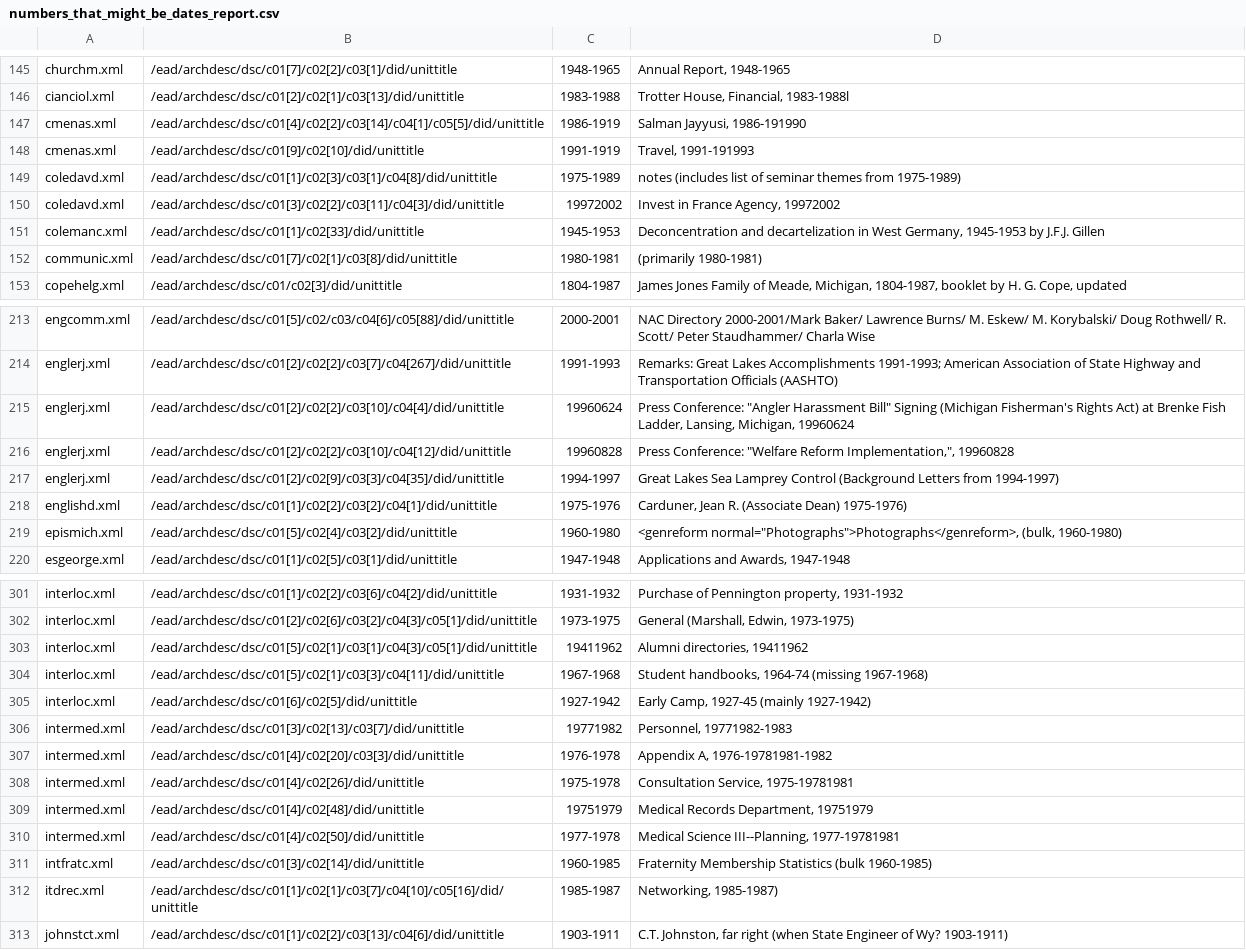
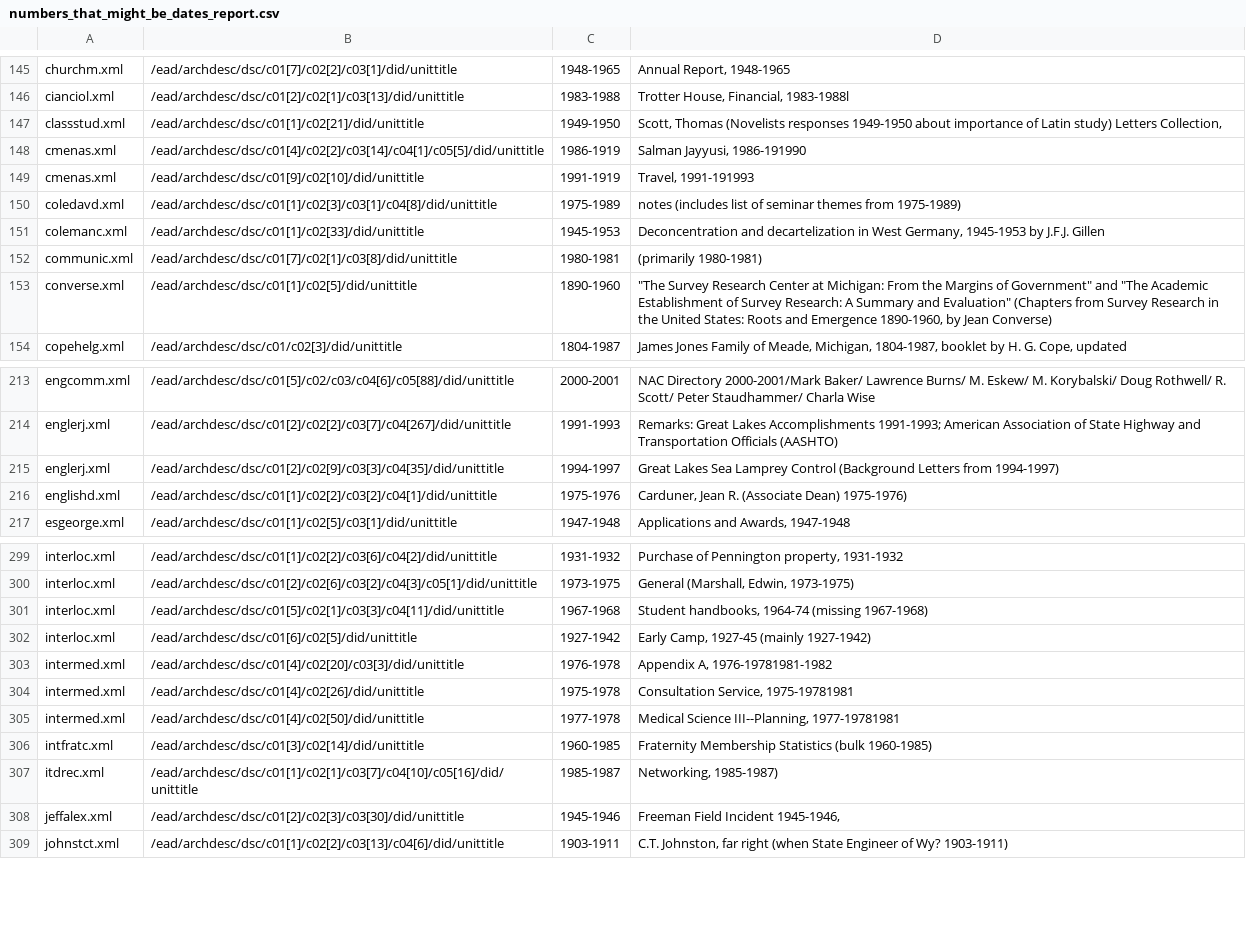
Before and after one commit to eckardm/work-stuff, a CSV file: numbers_that_might_be_dates_report.csv, drawn as a sheet; only a part is shown, gaps mark what is left out; the diff covers the shown part only.

Commit message:
updates after manual cleaning

```diff
--- a/numbers_that_might_be_dates_report.csv
+++ b/numbers_that_might_be_dates_report.csv
@@ -146,2 +146,3 @@ churchm.xml,/ead/archdesc/dsc/c01[7]/c02[2]/c03[1]/did/unittitle, 1948-1965,"Ann
 cianciol.xml,/ead/archdesc/dsc/c01[2]/c02[1]/c03[13]/did/unittitle, 1983-1988,"Trotter House, Financial, 1983-1988l"
+classstud.xml,/ead/archdesc/dsc/c01[1]/c02[21]/did/unittitle, 1949-1950,"Scott, Thomas (Novelists responses 1949-1950 about importance of Latin study) Letters Collection,"
 cmenas.xml,/ead/archdesc/dsc/c01[4]/c02[2]/c03[14]/c04[1]/c05[5]/did/unittitle, 1986-1919,"Salman Jayyusi, 1986-191990"
@@ -149,5 +150,5 @@ cmenas.xml,/ead/archdesc/dsc/c01[9]/c02[10]/did/unittitle, 1991-1919,"Travel, 19
 coledavd.xml,/ead/archdesc/dsc/c01[1]/c02[3]/c03[1]/c04[8]/did/unittitle, 1975-1989,notes (includes list of seminar themes from 1975-1989)
-coledavd.xml,/ead/archdesc/dsc/c01[3]/c02[2]/c03[11]/c04[3]/did/unittitle, 19972002,"Invest in France Agency, 19972002"
 colemanc.xml,/ead/archdesc/dsc/c01[1]/c02[33]/did/unittitle, 1945-1953,"Deconcentration and decartelization in West Germany, 1945-1953 by J.F.J. Gillen"
 communic.xml,/ead/archdesc/dsc/c01[7]/c02[1]/c03[8]/did/unittitle, 1980-1981,(primarily 1980-1981)
+converse.xml,/ead/archdesc/dsc/c01[1]/c02[5]/did/unittitle, 1890-1960,"""The Survey Research Center at Michigan: From the Margins of Government"" and ""The Academic Establishment of Survey Research: A Summary and Evaluation"" (Chapters from Survey Research in the United States: Roots and Emergence 1890-1960,  by Jean Converse)"
 copehelg.xml,/ead/archdesc/dsc/c01/c02[3]/did/unittitle, 1804-1987,"James Jones Family of Meade, Michigan, 1804-1987, booklet by H. G. Cope, updated"
@@ -214,7 +214,4 @@ engcomm.xml,/ead/archdesc/dsc/c01[5]/c02/c03/c04[6]/c05[88]/did/unittitle, 2000-
 englerj.xml,/ead/archdesc/dsc/c01[2]/c02[2]/c03[7]/c04[267]/did/unittitle, 1991-1993,Remarks: Great Lakes Accomplishments 1991-1993; American Association of State Highway and Transportation Officials (AASHTO)
-englerj.xml,/ead/archdesc/dsc/c01[2]/c02[2]/c03[10]/c04[4]/did/unittitle, 19960624,"Press Conference: ""Angler Harassment Bill"" Signing (Michigan Fisherman's Rights Act) at Brenke Fish Ladder, Lansing, Michigan, 19960624"
-englerj.xml,/ead/archdesc/dsc/c01[2]/c02[2]/c03[10]/c04[12]/did/unittitle, 19960828,"Press Conference: ""Welfare Reform Implementation,"", 19960828"
 englerj.xml,/ead/archdesc/dsc/c01[2]/c02[9]/c03[3]/c04[35]/did/unittitle, 1994-1997,Great Lakes Sea Lamprey Control (Background Letters from 1994-1997)
 englishd.xml,/ead/archdesc/dsc/c01[1]/c02[2]/c03[2]/c04[1]/did/unittitle, 1975-1976,"Carduner, Jean R. (Associate Dean) 1975-1976)"
-epismich.xml,/ead/archdesc/dsc/c01[5]/c02[4]/c03[2]/did/unittitle, 1960-1980,"<genreform normal=""Photographs"">Photographs</genreform>,  (bulk, 1960-1980)"
 esgeorge.xml,/ead/archdesc/dsc/c01[1]/c02[5]/c03[1]/did/unittitle, 1947-1948,"Applications and Awards, 1947-1948"
@@ -302,9 +300,6 @@ interloc.xml,/ead/archdesc/dsc/c01[1]/c02[2]/c03[6]/c04[2]/did/unittitle, 1931-1
 interloc.xml,/ead/archdesc/dsc/c01[2]/c02[6]/c03[2]/c04[3]/c05[1]/did/unittitle, 1973-1975,"General (Marshall, Edwin, 1973-1975)"
-interloc.xml,/ead/archdesc/dsc/c01[5]/c02[1]/c03[1]/c04[3]/c05[1]/did/unittitle, 19411962,"Alumni directories, 19411962"
 interloc.xml,/ead/archdesc/dsc/c01[5]/c02[1]/c03[3]/c04[11]/did/unittitle, 1967-1968,"Student handbooks, 1964-74 (missing 1967-1968)"
 interloc.xml,/ead/archdesc/dsc/c01[6]/c02[5]/did/unittitle, 1927-1942,"Early Camp, 1927-45 (mainly 1927-1942)"
-intermed.xml,/ead/archdesc/dsc/c01[3]/c02[13]/c03[7]/did/unittitle, 19771982,"Personnel, 19771982-1983"
 intermed.xml,/ead/archdesc/dsc/c01[4]/c02[20]/c03[3]/did/unittitle, 1976-1978,"Appendix A, 1976-19781981-1982"
 intermed.xml,/ead/archdesc/dsc/c01[4]/c02[26]/did/unittitle, 1975-1978,"Consultation Service, 1975-19781981"
-intermed.xml,/ead/archdesc/dsc/c01[4]/c02[48]/did/unittitle, 19751979,"Medical Records Department, 19751979"
 intermed.xml,/ead/archdesc/dsc/c01[4]/c02[50]/did/unittitle, 1977-1978,"Medical Science III--Planning, 1977-19781981"
@@ -312,2 +307,3 @@ intfratc.xml,/ead/archdesc/dsc/c01[3]/c02[14]/did/unittitle, 1960-1985,Fraternit
 itdrec.xml,/ead/archdesc/dsc/c01[1]/c02[1]/c03[7]/c04[10]/c05[16]/did/unittitle, 1985-1987,"Networking, 1985-1987)"
+jeffalex.xml,/ead/archdesc/dsc/c01[2]/c02[3]/c03[30]/did/unittitle, 1945-1946,"Freeman Field Incident 1945-1946,"
 johnstct.xml,/ead/archdesc/dsc/c01[1]/c02[2]/c03[13]/c04[6]/did/unittitle, 1903-1911,"C.T. Johnston, far right (when State Engineer of Wy? 1903-1911)"
```
Also changed, not shown: 10 added rows, 12 removed rows and 20 edited cells elsewhere in this file.
